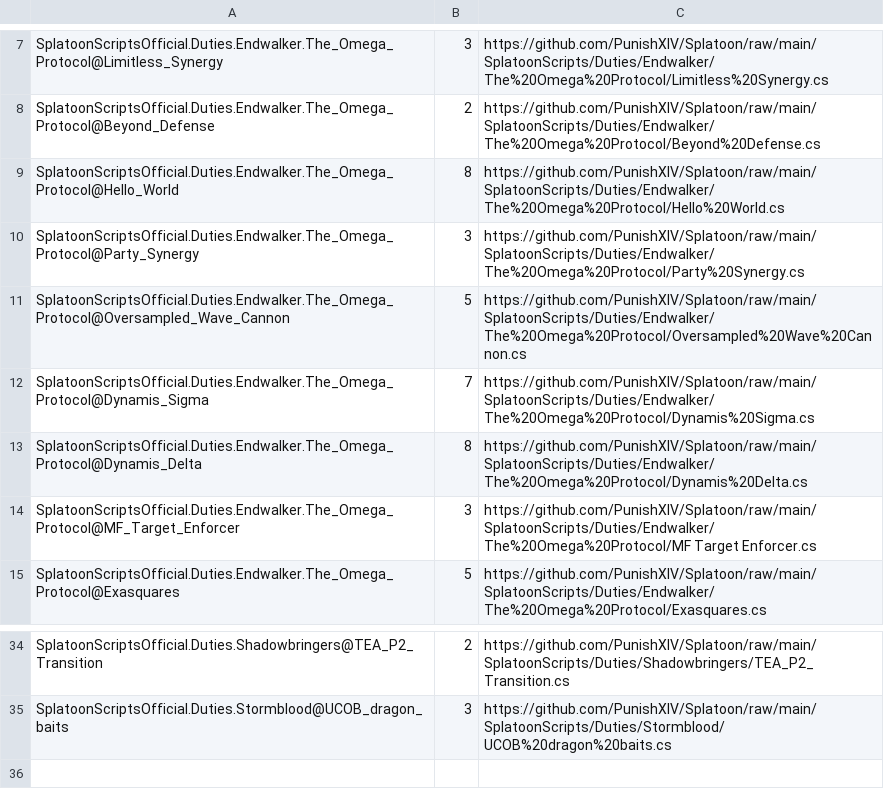
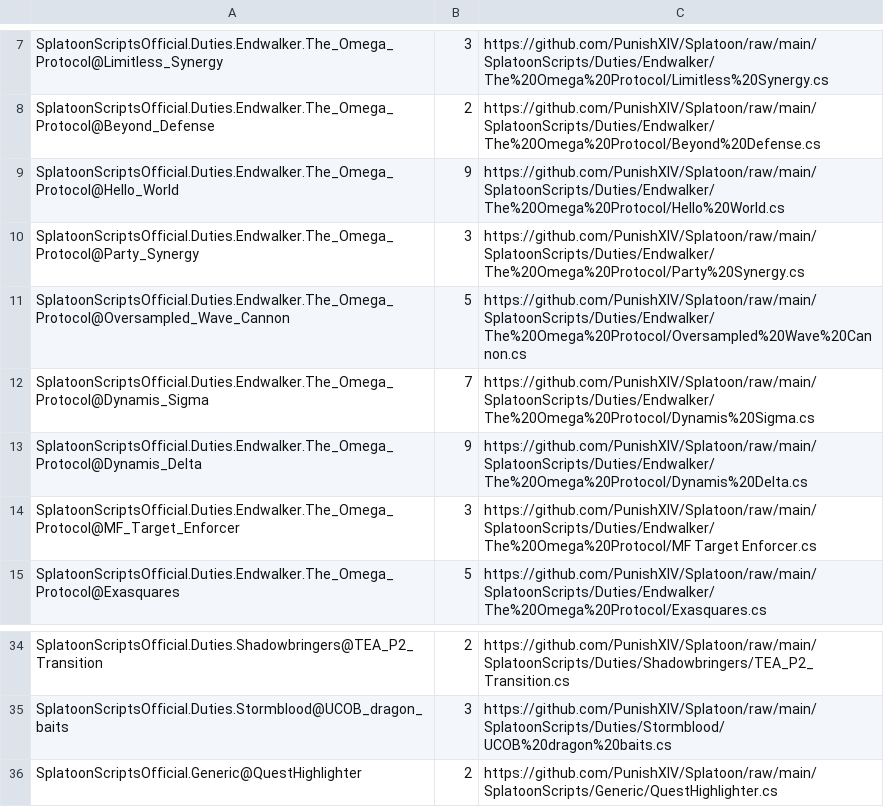
Before and after one commit to PunishXIV/Splatoon, a CSV file: SplatoonScripts/update.csv, drawn as a sheet; only a part is shown, gaps mark what is left out.

Commit message:
Update scripts

```diff
--- a/SplatoonScripts/update.csv
+++ b/SplatoonScripts/update.csv
@@ -8,3 +8,3 @@ SplatoonScriptsOfficial.Duties.Endwalker.The_Omega_Protocol@Limitless_Synergy,3,
 SplatoonScriptsOfficial.Duties.Endwalker.The_Omega_Protocol@Beyond_Defense,2,https://github.com/PunishXIV/Splatoon/raw/main/SplatoonScripts/Duties/Endwalker/The%20Omega%20Protocol/Beyond%20Defense.cs
-SplatoonScriptsOfficial.Duties.Endwalker.The_Omega_Protocol@Hello_World,8,https://github.com/PunishXIV/Splatoon/raw/main/SplatoonScripts/Duties/Endwalker/The%20Omega%20Protocol/Hello%20World.cs
+SplatoonScriptsOfficial.Duties.Endwalker.The_Omega_Protocol@Hello_World,9,https://github.com/PunishXIV/Splatoon/raw/main/SplatoonScripts/Duties/Endwalker/The%20Omega%20Protocol/Hello%20World.cs
 SplatoonScriptsOfficial.Duties.Endwalker.The_Omega_Protocol@Party_Synergy,3,https://github.com/PunishXIV/Splatoon/raw/main/SplatoonScripts/Duties/Endwalker/The%20Omega%20Protocol/Party%20Synergy.cs
@@ -12,3 +12,3 @@ SplatoonScriptsOfficial.Duties.Endwalker.The_Omega_Protocol@Oversampled_Wave_Can
 SplatoonScriptsOfficial.Duties.Endwalker.The_Omega_Protocol@Dynamis_Sigma,7,https://github.com/PunishXIV/Splatoon/raw/main/SplatoonScripts/Duties/Endwalker/The%20Omega%20Protocol/Dynamis%20Sigma.cs
-SplatoonScriptsOfficial.Duties.Endwalker.The_Omega_Protocol@Dynamis_Delta,8,https://github.com/PunishXIV/Splatoon/raw/main/SplatoonScripts/Duties/Endwalker/The%20Omega%20Protocol/Dynamis%20Delta.cs
+SplatoonScriptsOfficial.Duties.Endwalker.The_Omega_Protocol@Dynamis_Delta,9,https://github.com/PunishXIV/Splatoon/raw/main/SplatoonScripts/Duties/Endwalker/The%20Omega%20Protocol/Dynamis%20Delta.cs
 SplatoonScriptsOfficial.Duties.Endwalker.The_Omega_Protocol@MF_Target_Enforcer,3,https://github.com/PunishXIV/Splatoon/raw/main/SplatoonScripts/Duties/Endwalker/The%20Omega%20Protocol/MF Target Enforcer.cs
@@ -35 +35,2 @@ SplatoonScriptsOfficial.Duties.Shadowbringers@TEA_P2_Transition,2,https://github
 SplatoonScriptsOfficial.Duties.Stormblood@UCOB_dragon_baits,3,https://github.com/PunishXIV/Splatoon/raw/main/SplatoonScripts/Duties/Stormblood/UCOB%20dragon%20baits.cs
+SplatoonScriptsOfficial.Generic@QuestHighlighter,2,https://github.com/PunishXIV/Splatoon/raw/main/SplatoonScripts/Generic/QuestHighlighter.cs
```
Also changed, not shown: 7 other files.
